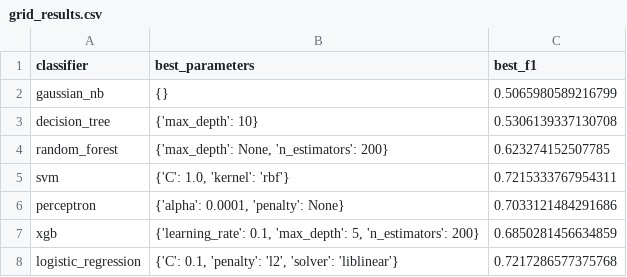
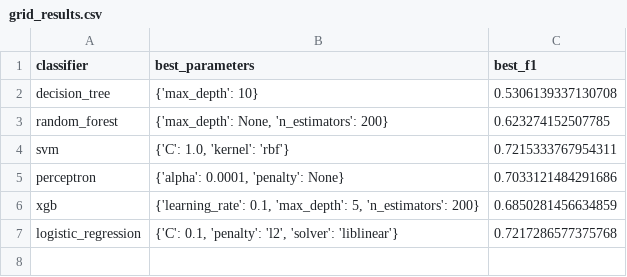
Before and after one commit to DiogoSilva11/CAC, a CSV file: nlp/grid_results.csv, drawn as a sheet.

```diff
--- a/nlp/grid_results.csv
+++ b/nlp/grid_results.csv
@@ -1,3 +1,2 @@
 classifier,best_parameters,best_f1
-gaussian_nb,{},0.5065980589216799
 decision_tree,{'max_depth': 10},0.5306139337130708
```
Also changed, not shown: nlp/classification_results.csv, 2 other files.
